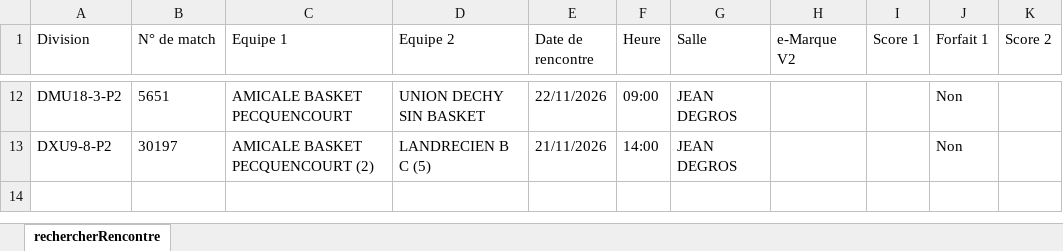
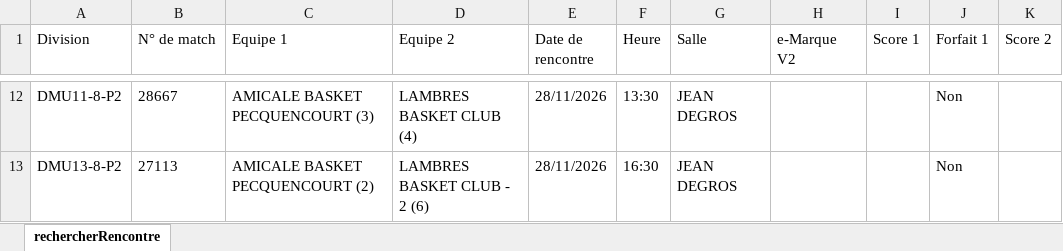
Before and after one commit to yoannvue/ABP.WebSite, an Excel workbook: data/rencontres/rencontres.xlsx, sheet rechercherRencontre, drawn as a sheet; only a part is shown, gaps mark what is left out; values as stored, in another font and other column widths than the file's, no borders; the diff covers the shown part only; the diff names each change by its address in the sheet, - before the commit and + after, or states it on an @@ line.

```diff
--- a/data/rencontres/rencontres.xlsx (sheet rechercherRencontre)
+++ b/data/rencontres/rencontres.xlsx (sheet rechercherRencontre)
-A12 (Division): DMU18-3-P2
+A12 (Division): DMU11-8-P2
-B12 (N° de match): 5651
+B12 (N° de match): 28667
-C12 (Equipe 1): AMICALE BASKET PECQUENCOURT
+C12 (Equipe 1): AMICALE BASKET PECQUENCOURT (3)
-D12 (Equipe 2): UNION DECHY SIN BASKET
+D12 (Equipe 2): LAMBRES BASKET CLUB (4)
-E12 (Date de rencontre): 22/11/2026
+E12 (Date de rencontre): 28/11/2026
-F12 (Heure): 09:00
+F12 (Heure): 13:30
-A13 (Division): DXU9-8-P2
+A13 (Division): DMU13-8-P2
-B13 (N° de match): 30197
+B13 (N° de match): 27113
-D13 (Equipe 2): LANDRECIEN B C (5)
+D13 (Equipe 2): LAMBRES BASKET CLUB - 2 (6)
-E13 (Date de rencontre): 21/11/2026
+E13 (Date de rencontre): 28/11/2026
-F13 (Heure): 14:00
+F13 (Heure): 16:30
```
Also changed, not shown: 6 added rows, 6 removed rows and 19 edited cells elsewhere in this sheet, 2 other files.
